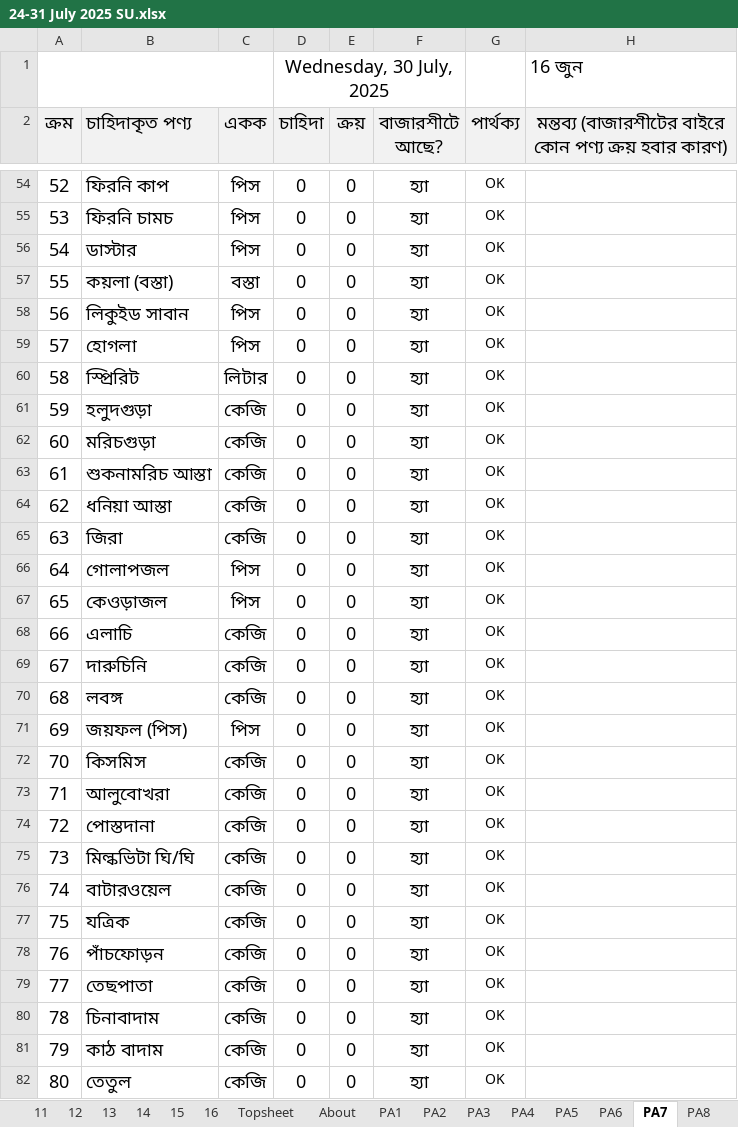
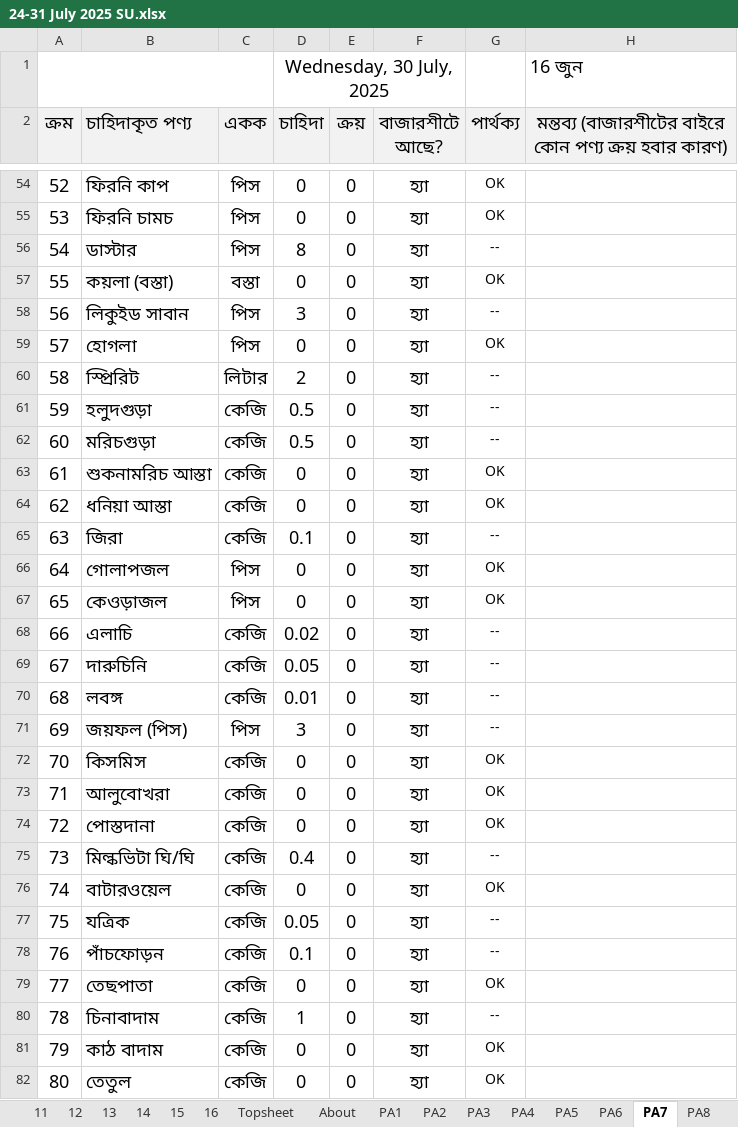
Before and after one commit to nshamim2026/office, an Excel workbook: Store/07-2025/24-31 July 2025 SU.xlsx, sheet PA7, drawn as a sheet; only a part is shown, gaps mark what is left out; values as stored, in another font and other column widths than the file's, no borders; conditional formats not drawn; the diff covers the shown part only; the diff names each change by its address in the sheet, - before the commit and + after, or states it on an @@ line.

```diff
--- a/Store/07-2025/24-31 July 2025 SU.xlsx (sheet PA7)
+++ b/Store/07-2025/24-31 July 2025 SU.xlsx (sheet PA7)
-D56 (চাহিদা): 0
+D56 (চাহিদা): 8
-G56 (পার্থক্য): OK
+G56 (পার্থক্য): --
-D58 (চাহিদা): 0
+D58 (চাহিদা): 3
-G58 (পার্থক্য): OK
+G58 (পার্থক্য): --
-D60 (চাহিদা): 0
+D60 (চাহিদা): 2
-G60:G62 (পার্থক্য): OK
+G60:G62 (পার্থক্য): --
-D61:D62 (চাহিদা): 0
+D61:D62 (চাহিদা): 0.5
-D65 (চাহিদা): 0
+D65 (চাহিদা): 0.1
-G65 (পার্থক্য): OK
+G65 (পার্থক্য): --
-D68 (চাহিদা): 0
+D68 (চাহিদা): 0.02
-G68:G71 (পার্থক্য): OK
+G68:G71 (পার্থক্য): --
-D69 (চাহিদা): 0
+D69 (চাহিদা): 0.05
-D70 (চাহিদা): 0
+D70 (চাহিদা): 0.01
-D71 (চাহিদা): 0
+D71 (চাহিদা): 3
-D75 (চাহিদা): 0
+D75 (চাহিদা): 0.4
-G75 (পার্থক্য): OK
+G75 (পার্থক্য): --
-D77 (চাহিদা): 0
+D77 (চাহিদা): 0.05
-G77:G78 (পার্থক্য): OK
+G77:G78 (পার্থক্য): --
-D78 (চাহিদা): 0
+D78 (চাহিদা): 0.1
-D80 (চাহিদা): 0
+D80 (চাহিদা): 1
-G80 (পার্থক্য): OK
+G80 (পার্থক্য): --
```
Also changed, not shown: 110 edited cells elsewhere in this sheet, sheet S, sheet PA3, sheet PA6, sheet PA1, sheet PA2, sheet PA8, 1 more sheet, Store/07-2025/01-13 July 2025 SU.xlsx, Store/07-2025/14-23 July 2025 SU.xlsx.
